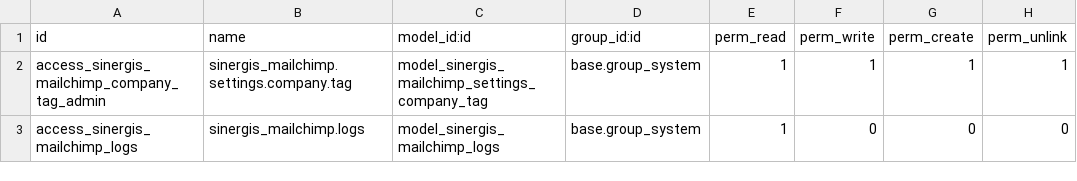
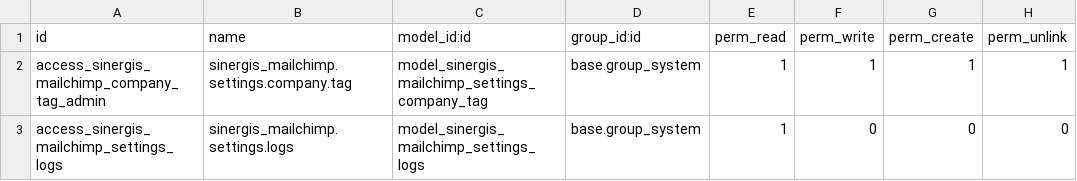
Before and after one commit to SINERGIS971/SINERGIS-INFORMATIQUE, a CSV file: sinergis_mailchimp/security/ir.model.access.csv, drawn as a sheet.

```diff
--- a/sinergis_mailchimp/security/ir.model.access.csv
+++ b/sinergis_mailchimp/security/ir.model.access.csv
@@ -2,2 +2,2 @@ id,name,model_id:id,group_id:id,perm_read,perm_write,perm_create,perm_unlink
 access_sinergis_mailchimp_company_tag_admin,sinergis_mailchimp.settings.company.tag,model_sinergis_mailchimp_settings_company_tag,base.group_system,1,1,1,1
-access_sinergis_mailchimp_logs,sinergis_mailchimp.logs,model_sinergis_mailchimp_logs,base.group_system,1,0,0,0
+access_sinergis_mailchimp_settings_logs,sinergis_mailchimp.settings.logs,model_sinergis_mailchimp_settings_logs,base.group_system,1,0,0,0
```
Also changed, not shown: 3 other files.
